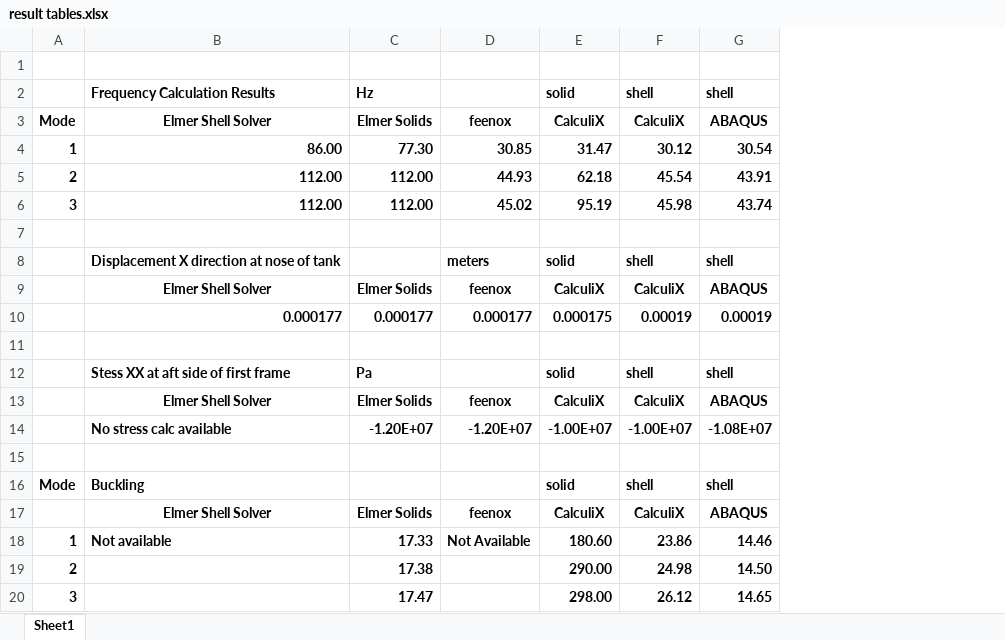
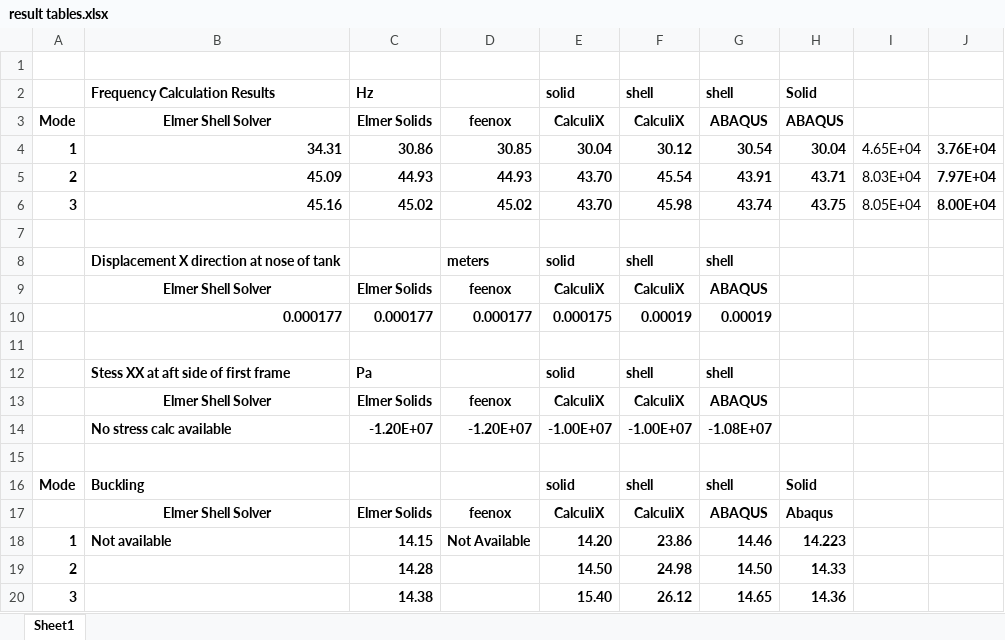
Before and after one commit to mrkearden/pressuretank, an Excel workbook: result tables.xlsx, sheet Sheet1, drawn as a sheet; values as stored, in another font and other column widths than the file's, no borders; the diff names each change by its address in the sheet, - before the commit and + after, or states it on an @@ line.

Commit message:
new solid model

```diff
--- a/result tables.xlsx (sheet Sheet1)
+++ b/result tables.xlsx (sheet Sheet1)
+column H, rows 2-20: Solid | ABAQUS | 30.04 | 43.71 | 43.75 |  |  |  |  |  |  |  |  |  | Solid | Abaqus | 14.223 | 14.33 | 14.36
+column I, rows 4-6: 4.65E+04 | 8.03E+04 | 8.05E+04
+column J, rows 4-6: 3.76E+04 | 7.97E+04 | 8.00E+04
-B4: 86.00
+B4: 34.31
-C4: 77.30
+C4: 30.86
-E4: 31.47
+E4: 30.04
-B5: 112.00
+B5: 45.09
-C5: 112.00
+C5: 44.93
-E5: 62.18
+E5: 43.70
-B6: 112.00
+B6: 45.16
-C6: 112.00
+C6: 45.02
-E6: 95.19
+E6: 43.70
-C18: 17.33
+C18: 14.15
-E18: 180.60
+E18: 14.20
-C19: 17.38
+C19: 14.28
-E19: 290.00
+E19: 14.50
-C20: 17.47
+C20: 14.38
-E20: 298.00
+E20: 15.40
```
Also changed, not shown: 26 other files.
